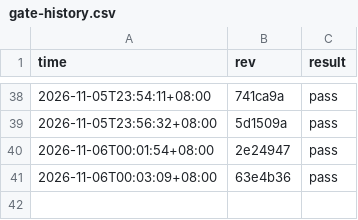
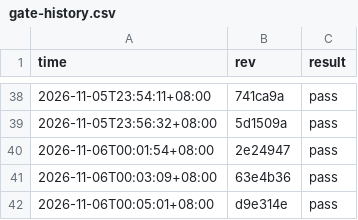
Before and after one commit to stu93814ai-Arron/semantic-defense, a CSV file: .ci/gate-history.csv, drawn as a sheet; only a part is shown, gaps mark what is left out.

```diff
--- a/.ci/gate-history.csv
+++ b/.ci/gate-history.csv
@@ -41 +41,2 @@ time,rev,result
 2026-11-06T00:03:09+08:00,63e4b36,pass
+2026-11-06T00:05:01+08:00,d9e314e,pass
```
Also changed, not shown: 2 other files.
